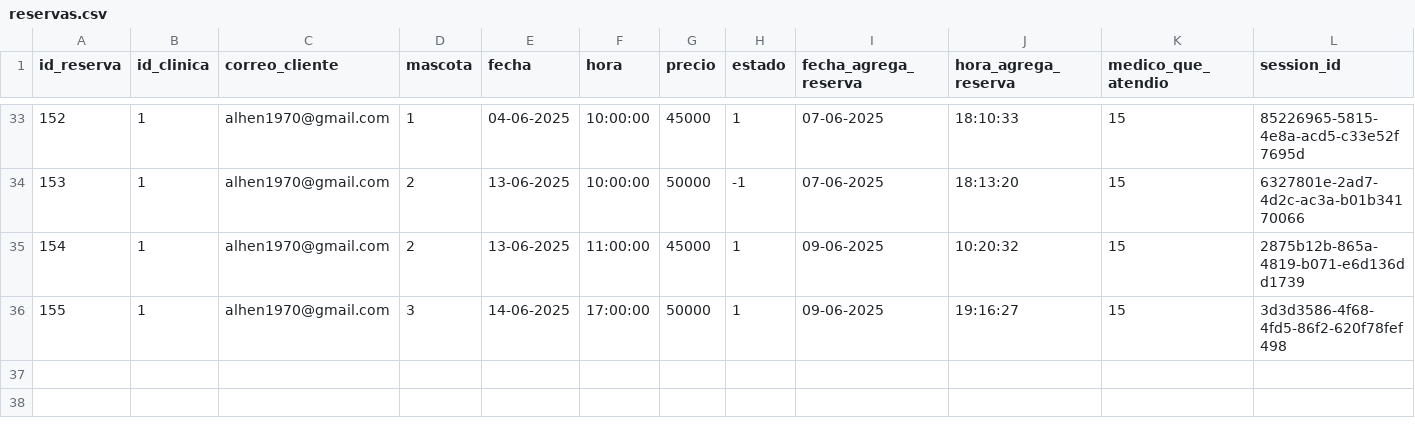
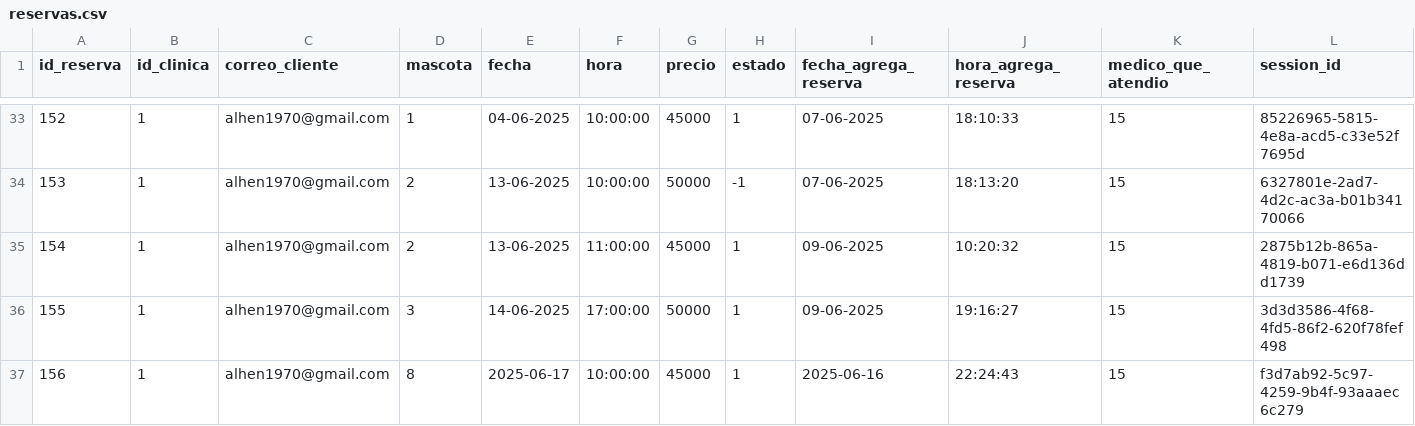
Before and after one commit to alejandrohenriquezr/Frontend_paw_care2, a CSV file: data/reservas.csv, drawn as a sheet; only a part is shown, gaps mark what is left out; rows hold the shown columns only; the diff names each change by its address in the sheet, - before the commit and + after, or states it on an @@ line.

Commit message:
agregar mascotas y enlaces de Soporte

```diff
--- a/data/reservas.csv
+++ b/data/reservas.csv
+row 37: 156 | 1 | alhen1970@gmail.com | 8 | 2025-06-17 | 10:00:00 | 45000 | 1 | 2025-06-16 | 22:24:43 | 15 | f3d7ab92-5c97-4259-9b4f-93aaaec6c279
```
Also changed, not shown: data/clientes_mascotas.csv, 12 other files.
